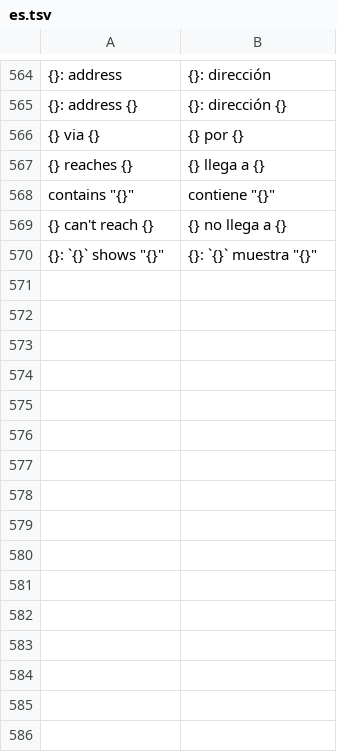
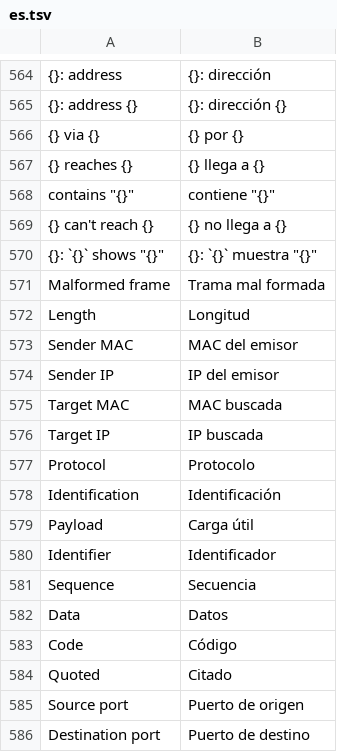
Before and after one commit to ayozetr/netlabcraft, a TSV file: crates/ui-egui/i18n/es.tsv, drawn as a sheet; only a part is shown, gaps mark what is left out; the diff names each change by its address in the sheet, - before the commit and + after, or states it on an @@ line.

Commit message:
M6.12: PDU details in Spanish
- layer names and field names through the catalog, values through the
  event phrase catalog

```diff
--- a/crates/ui-egui/i18n/es.tsv
+++ b/crates/ui-egui/i18n/es.tsv
+row 571: Malformed frame | Trama mal formada
+row 572: Length | Longitud
+row 573: Sender MAC | MAC del emisor
+row 574: Sender IP | IP del emisor
+row 575: Target MAC | MAC buscada
+row 576: Target IP | IP buscada
+row 577: Protocol | Protocolo
+row 578: Identification | Identificación
+row 579: Payload | Carga útil
+row 580: Identifier | Identificador
+row 581: Sequence | Secuencia
+row 582: Data | Datos
+row 583: Code | Código
+row 584: Quoted | Citado
+row 585: Source port | Puerto de origen
+row 586: Destination port | Puerto de destino
```
Also changed, not shown: 4 other files.
